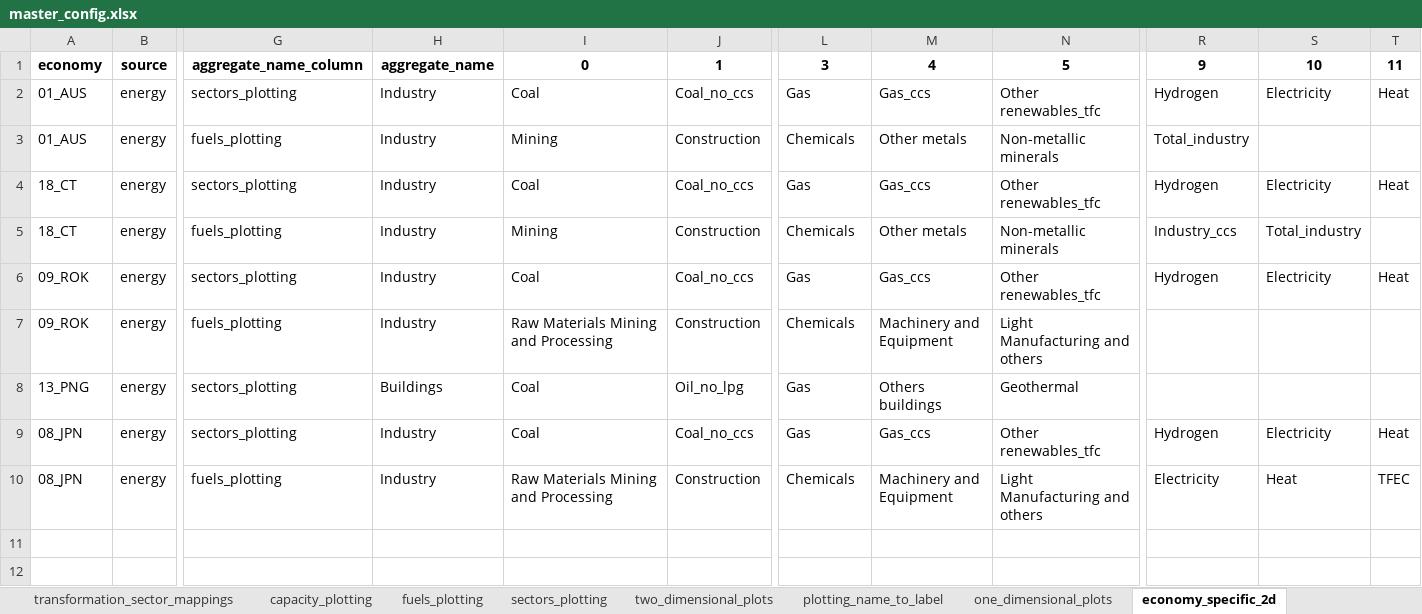
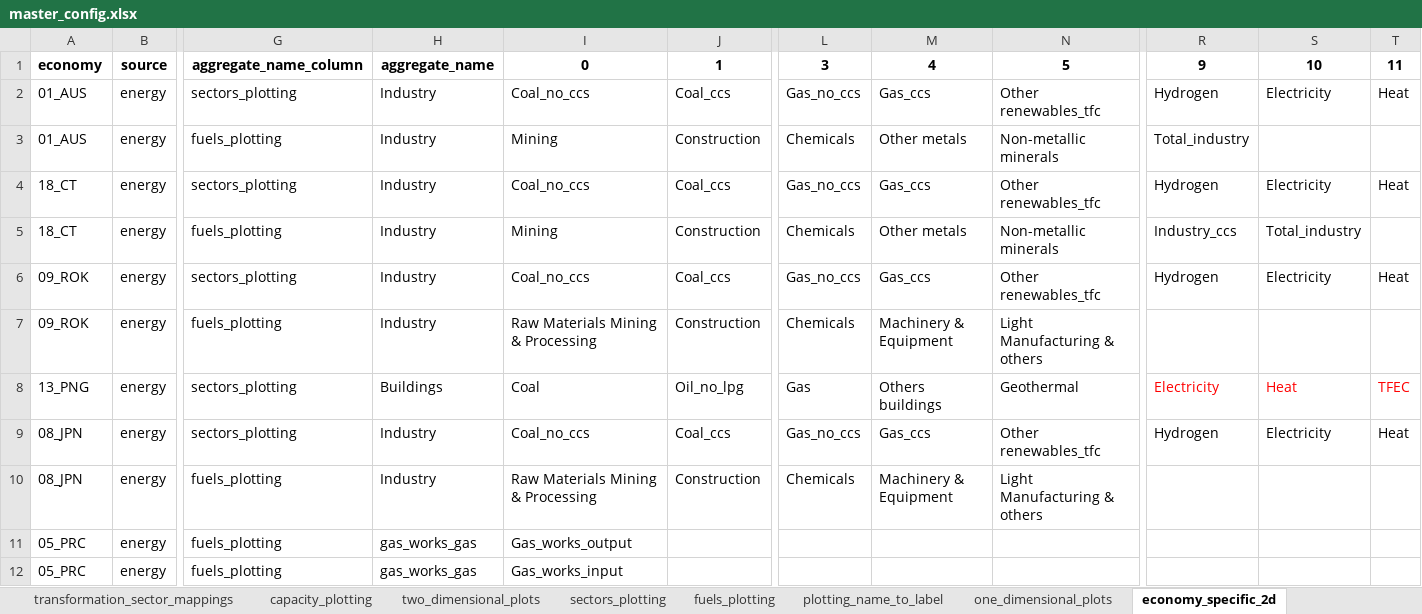
Before and after one commit to asia-pacific-energy-research-centre/9th_edition_visualisation, an Excel workbook: config/master_config.xlsx, sheet economy_specific_2d, drawn as a sheet; only a part is shown, gaps mark what is left out; values as stored, in another font and other column widths than the file's, no borders; rows hold the shown columns only; the diff names each change by its address in the sheet, - before the commit and + after, or states it on an @@ line.

```diff
--- a/config/master_config.xlsx (sheet economy_specific_2d)
+++ b/config/master_config.xlsx (sheet economy_specific_2d)
@@ sheet tab order changed: transformation_sector_mappings | capacity_plotting | two_dimensional_plots | sectors_plotting | fuels_plotting | plotting_name_to_label | one_dimensional_plots | economy_specific_2d @@
-I2: Coal
+I2: Coal_no_ccs
-J2: Coal_no_ccs
+J2: Coal_ccs
-L2: Gas
+L2: Gas_no_ccs
-I4: Coal
+I4: Coal_no_ccs
-J4: Coal_no_ccs
+J4: Coal_ccs
-L4: Gas
+L4: Gas_no_ccs
-I6: Coal
+I6: Coal_no_ccs
-J6: Coal_no_ccs
+J6: Coal_ccs
-L6: Gas
+L6: Gas_no_ccs
-I7: Raw Materials Mining and Processing
+I7: Raw Materials Mining & Processing
-M7: Machinery and Equipment
+M7: Machinery & Equipment
-N7: Light Manufacturing and others
+N7: Light Manufacturing & others
-R8: (empty)
+R8: Electricity
-S8: (empty)
+S8: Heat
-T8: (empty)
+T8: TFEC
-I9: Coal
+I9: Coal_no_ccs
-J9: Coal_no_ccs
+J9: Coal_ccs
-L9: Gas
+L9: Gas_no_ccs
-I10: Raw Materials Mining and Processing
+I10: Raw Materials Mining & Processing
-M10: Machinery and Equipment
+M10: Machinery & Equipment
-N10: Light Manufacturing and others
+N10: Light Manufacturing & others
-R10: Electricity
+R10: (empty)
-S10: Heat
+S10: (empty)
-T10: TFEC
+T10: (empty)
+row 11: 05_PRC | energy | fuels_plotting | gas_works_gas | Gas_works_output
+row 12: 05_PRC | energy | fuels_plotting | gas_works_gas | Gas_works_input
```
Also changed, not shown: sheet capacity_plotting, sheet colors, sheet two_dimensional_plots, sheet plotting_name_to_label, sheet sectors_plotting, sheet fuels_plotting, 2 more sheets, hidden cells, charts or pictures, 9 other files.
